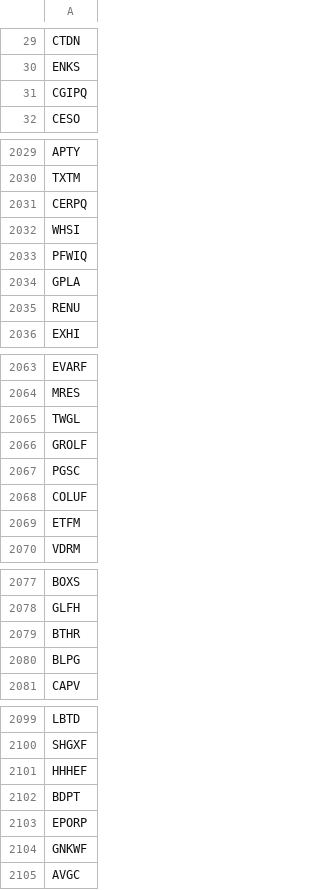
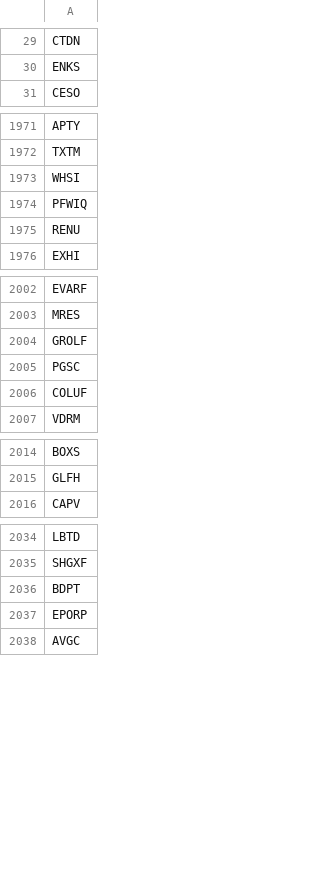
Before and after one commit to roihala/stocker, a CSV file: csv/tickers.csv, drawn as a sheet; only a part is shown, gaps mark what is left out; removed rows and columns are numbered as before the commit, all else as after; the diff covers the shown part only; the diff names each change by its address in the sheet, - before the commit and + after, or states it on an @@ line.

```diff
--- a/csv/tickers.csv
+++ b/csv/tickers.csv
-row 31: CGIPQ
-row 2031: CERPQ
-row 2034: GPLA
-row 2065: TWGL
-row 2069: ETFM
-row 2079: BTHR
-row 2080: BLPG
-row 2101: HHHEF
-row 2104: GNKWF
```
Also changed, not shown: 1 added row, 129 removed rows and 1 edited cell elsewhere in this file, 3 other files.
